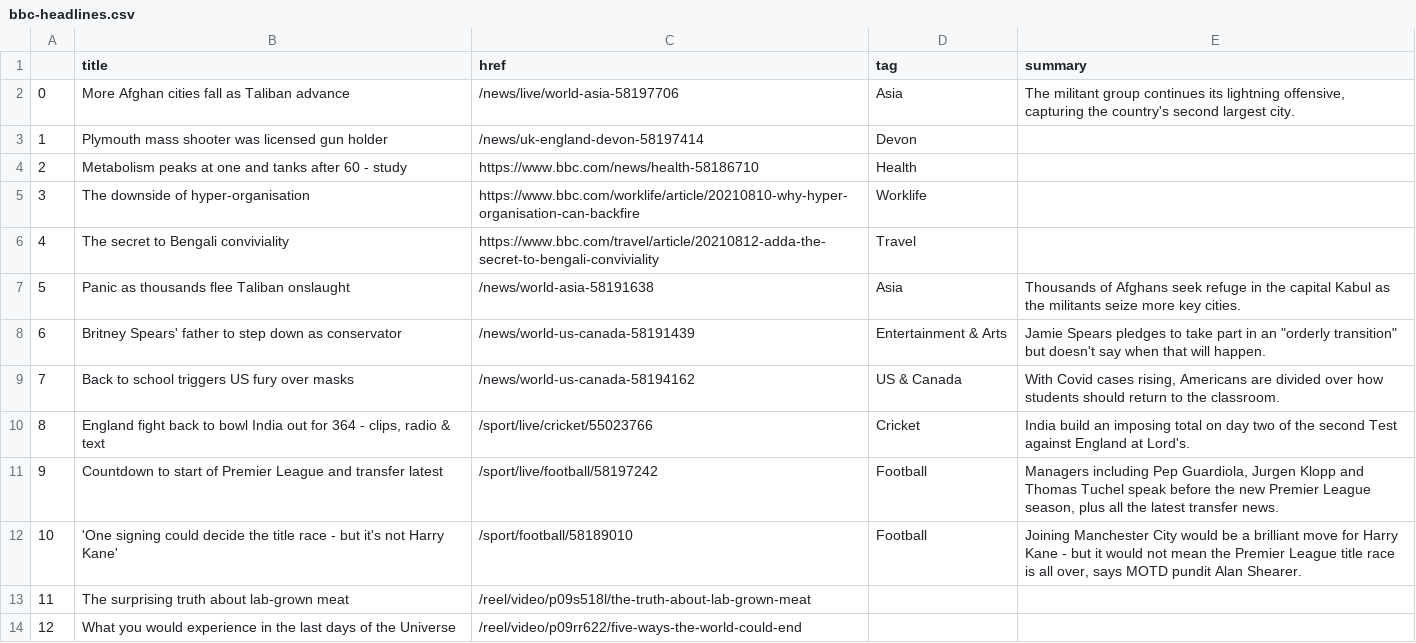
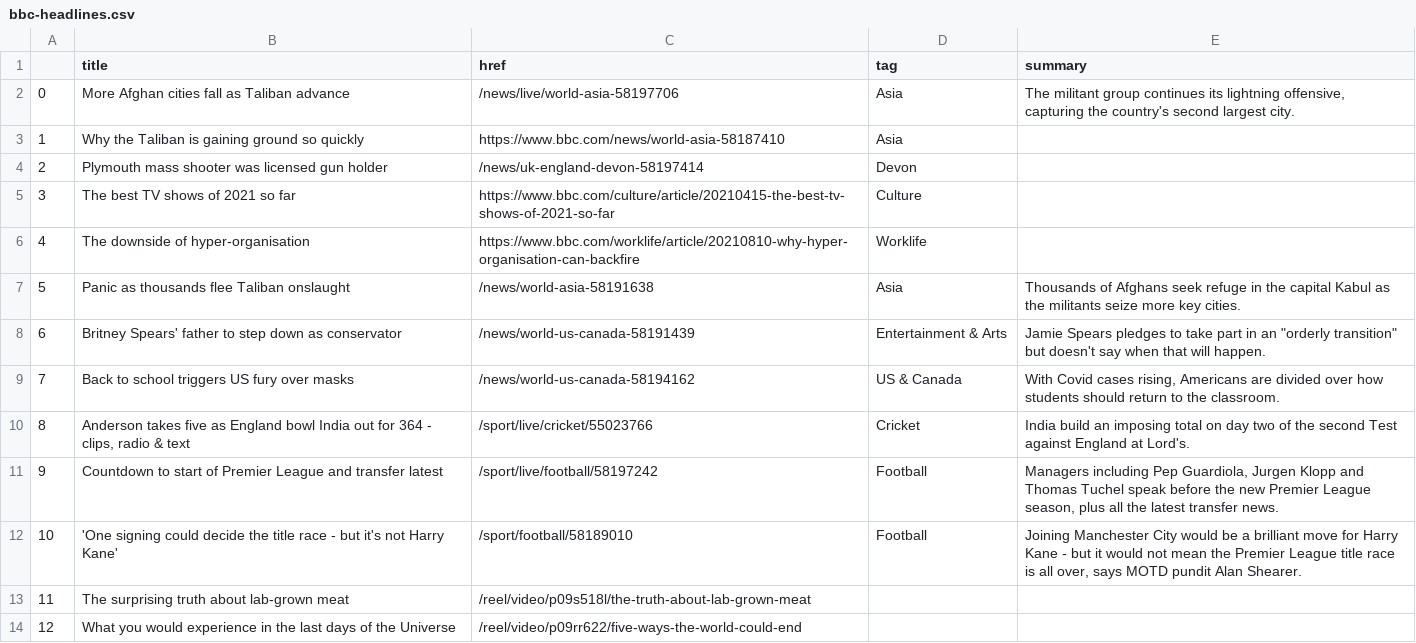
Before and after one commit to anth3lia/automatic-scraper, a CSV file: bbc-headlines.csv, drawn as a sheet; only a part is shown; the diff covers the shown part only.

```diff
--- a/bbc-headlines.csv
+++ b/bbc-headlines.csv
@@ -2,6 +2,6 @@
 0,More Afghan cities fall as Taliban advance,/news/live/world-asia-58197706,Asia,"The militant group continues its lightning offensive, capturing the country's second largest city."
-1,Plymouth mass shooter was licensed gun holder,/news/uk-england-devon-58197414,Devon,
-2,Metabolism peaks at one and tanks after 60 - study,https://www.bbc.com/news/health-58186710,Health,
-3,The downside of hyper-organisation,https://www.bbc.com/worklife/article/20210810-why-hyper-organisation-can-backfire,Worklife,
-4,The secret to Bengali conviviality,https://www.bbc.com/travel/article/20210812-adda-the-secret-to-bengali-conviviality,Travel,
+1,Why the Taliban is gaining ground so quickly,https://www.bbc.com/news/world-asia-58187410,Asia,
+2,Plymouth mass shooter was licensed gun holder,/news/uk-england-devon-58197414,Devon,
+3,The best TV shows of 2021 so far,https://www.bbc.com/culture/article/20210415-the-best-tv-shows-of-2021-so-far,Culture,
+4,The downside of hyper-organisation,https://www.bbc.com/worklife/article/20210810-why-hyper-organisation-can-backfire,Worklife,
 5,Panic as thousands flee Taliban onslaught,/news/world-asia-58191638,Asia,Thousands of Afghans seek refuge in the capital Kabul as the militants seize more key cities.
@@ -9,3 +9,3 @@
 7,Back to school triggers US fury over masks,/news/world-us-canada-58194162,US & Canada,"With Covid cases rising, Americans are divided over how students should return to the classroom."
-8,"England fight back to bowl India out for 364 - clips, radio & text",/sport/live/cricket/55023766,Cricket,India build an imposing total on day two of the second Test against England at Lord's.
+8,"Anderson takes five as England bowl India out for 364 - clips, radio & text",/sport/live/cricket/55023766,Cricket,India build an imposing total on day two of the second Test against England at Lord's.
 9,Countdown to start of Premier League and transfer latest,/sport/live/football/58197242,Football,"Managers including Pep Guardiola, Jurgen Klopp and Thomas Tuchel speak before the new Premier League season, plus all the latest transfer news."
```
Also changed, not shown: 24 edited cells elsewhere in this file.
